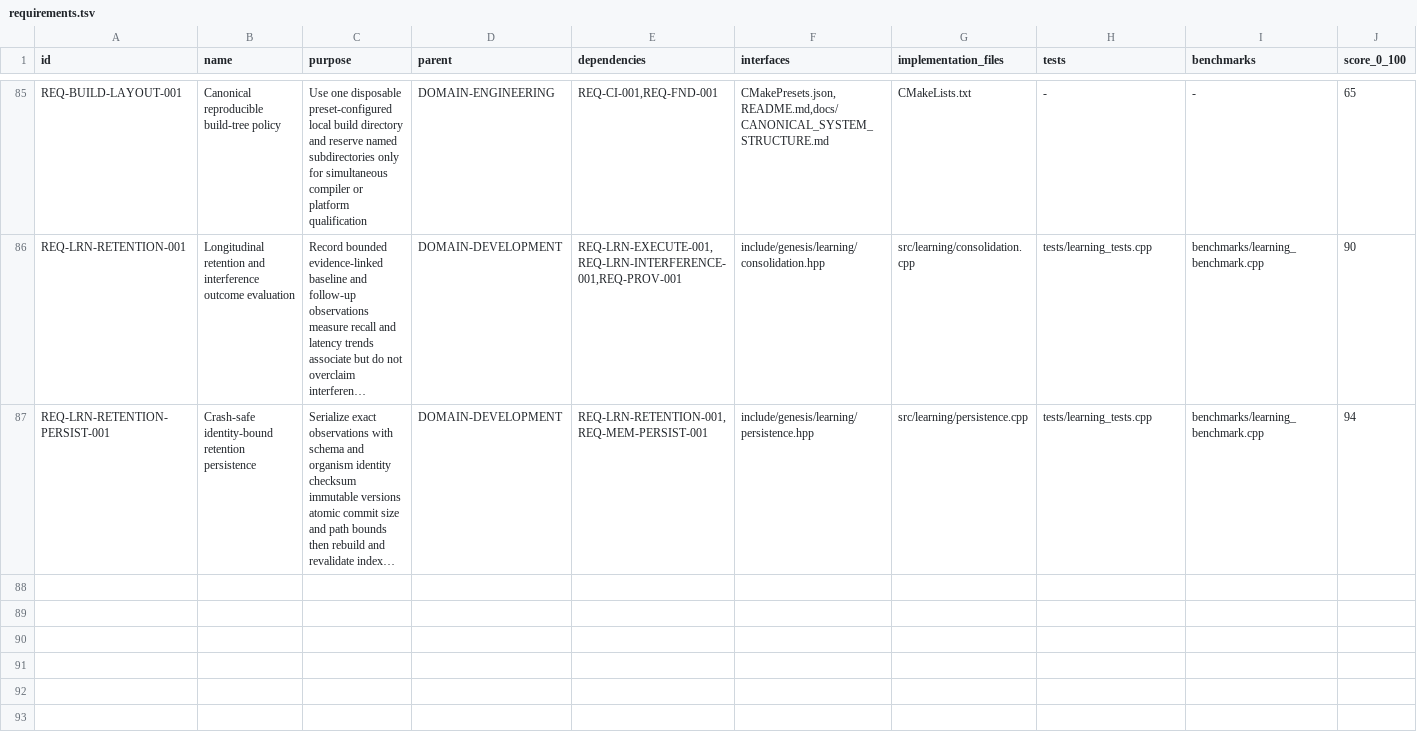
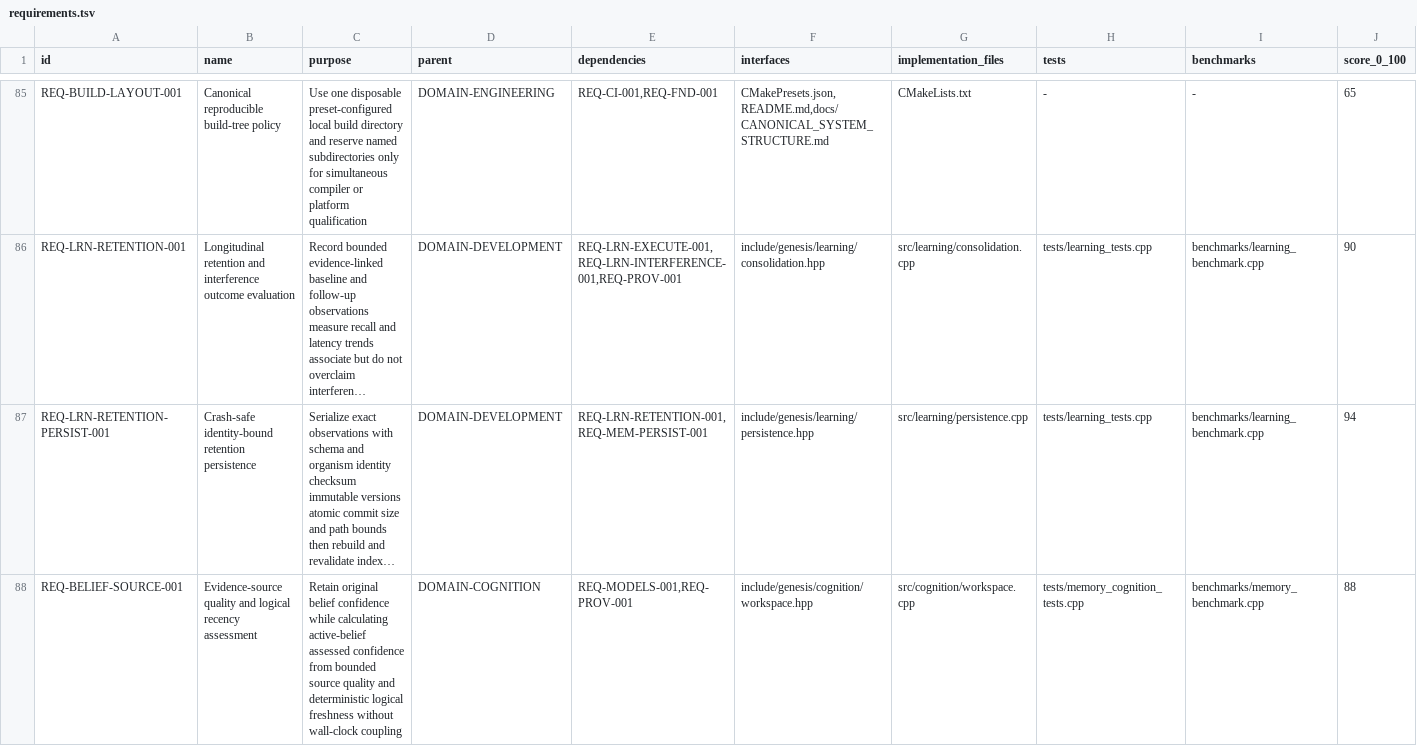
Before and after one commit to jayprophit/Genesis, a TSV file: registry/requirements.tsv, drawn as a sheet; only a part is shown, gaps mark what is left out; long unchanged cells end in …; rows hold the shown columns only; the diff covers the shown part only; the diff names each change by its address in the sheet, - before the commit and + after, or states it on an @@ line.

Commit message:
Persist evidence-qualified belief models

```diff
--- a/registry/requirements.tsv
+++ b/registry/requirements.tsv
+row 88: REQ-BELIEF-SOURCE-001 | Evidence-source quality and logical recency assessment | Retain original belief confidence while calculating active-belief assessed confidence from bounded source quality and deterministic logical freshness without wall-clock coupling | DOMAIN-COGNITION | REQ-MODELS-001,REQ-PROV-001 | include/genesis/cognition/workspace.hpp | src/cognition/workspace.cpp | tests/memory_cognition_tests.cpp | benchmarks/memory_benchmark.cpp | 88
```
Also changed, not shown: 1 added row elsewhere in this file, registry/completion_components.tsv, registry/completion_report.tsv, 9 other files.
